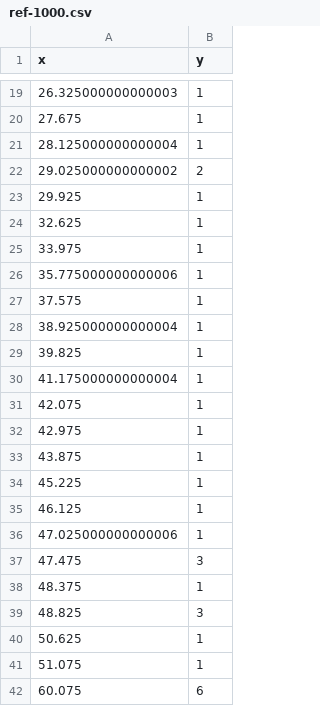
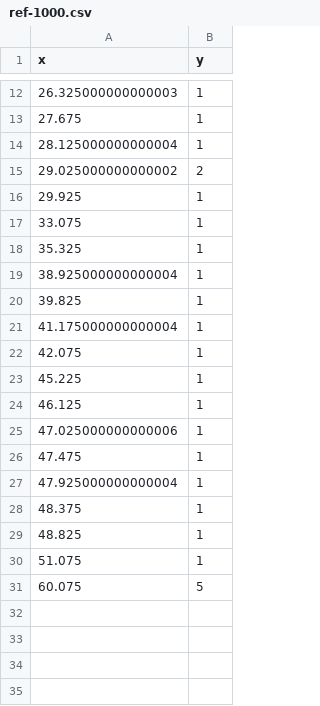
Before and after one commit to RumbleDB/hep-iris-benchmark-jsoniq, a CSV file: queries/index-based/query-8-2/ref-1000.csv, drawn as a sheet; only a part is shown, gaps mark what is left out; the diff covers the shown part only.

```diff
--- a/queries/index-based/query-8-2/ref-1000.csv
+++ b/queries/index-based/query-8-2/ref-1000.csv
@@ -23,6 +16,4 @@ x,y
 29.925,1
-32.625,1
-33.975,1
-35.775000000000006,1
-37.575,1
+33.075,1
+35.325,1
 38.925000000000004,1
@@ -31,4 +22,2 @@ x,y
 42.075,1
-42.975,1
-43.875,1
 45.225,1
@@ -36,7 +25,7 @@ x,y
 47.025000000000006,1
-47.475,3
+47.475,1
+47.925000000000004,1
 48.375,1
-48.825,3
-50.625,1
+48.825,1
 51.075,1
-60.075,6
+60.075,5
```
Also changed, not shown: 7 removed rows and 5 edited cells elsewhere in this file, queries/index-based/query-6-2/ref-1000.csv, queries/native-objects/query-6-2/ref-1000.csv, 46 other files.
